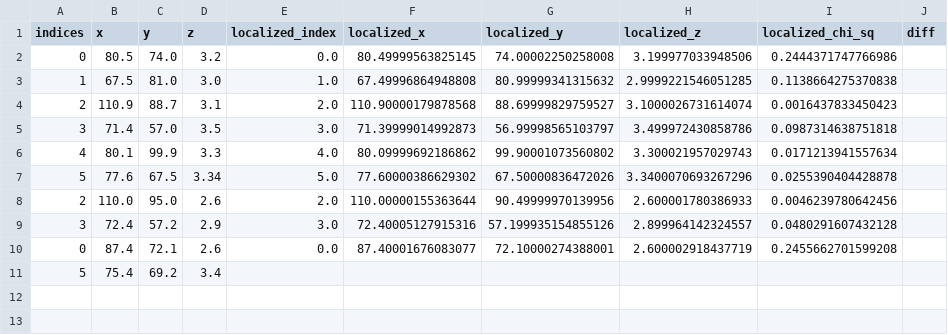
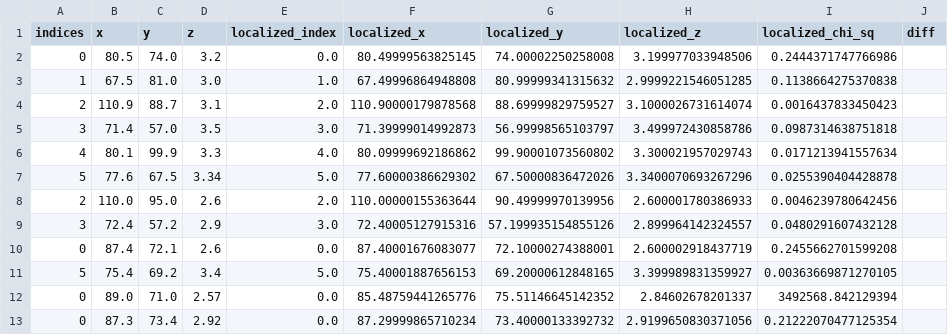
Before and after one commit to diceandcats/GWlensing_Brian, a CSV file: src_pos_for_dist_with_z.csv, drawn as a sheet.

```diff
--- a/src_pos_for_dist_with_z.csv
+++ b/src_pos_for_dist_with_z.csv
@@ -10,2 +10,4 @@ indices,x,y,z,localized_index,localized_x,localized_y,localized_z,localized_chi_
 0,87.4,72.1,2.6,0.0,87.40001676083077,72.10000274388001,2.600002918437719,0.2455662701599208,
-5,75.4,69.2,3.4,,,,,,
+5,75.4,69.2,3.4,5.0,75.40001887656153,69.20000612848165,3.399989831359927,0.00363669871270105,
+0,89.0,71.0,2.57,0.0,85.48759441265776,75.51146645142352,2.84602678201337,3492568.842129394,
+0,87.3,73.4,2.92,0.0,87.29999865710234,73.40000133392732,2.9199650830371056,0.21222070477125354,
```
Also changed, not shown: 2 other files.
